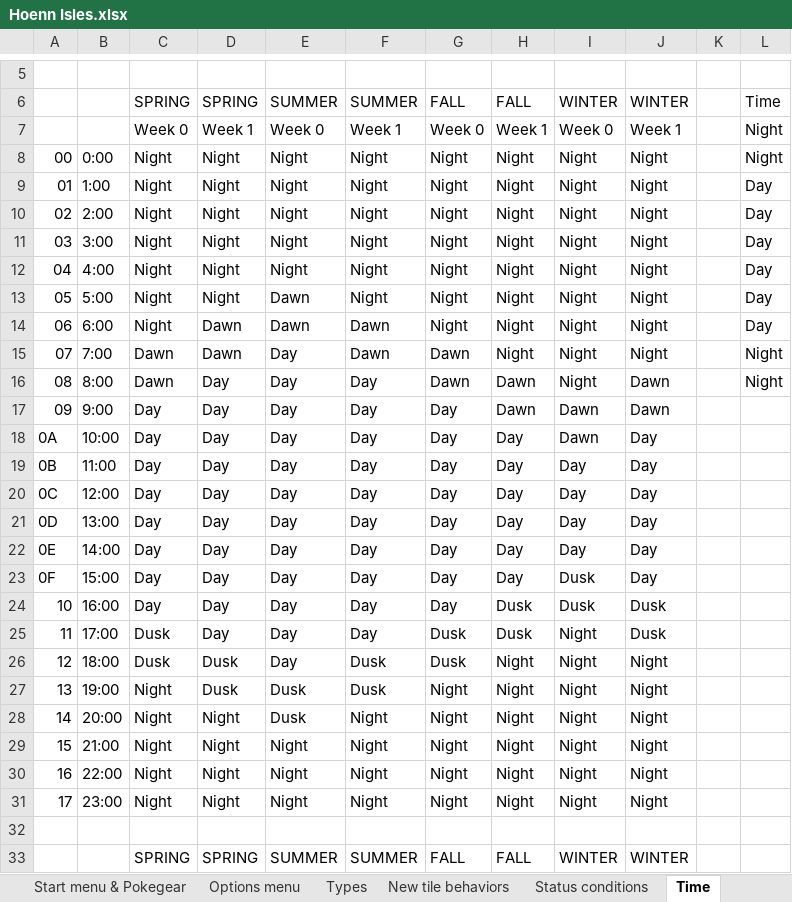
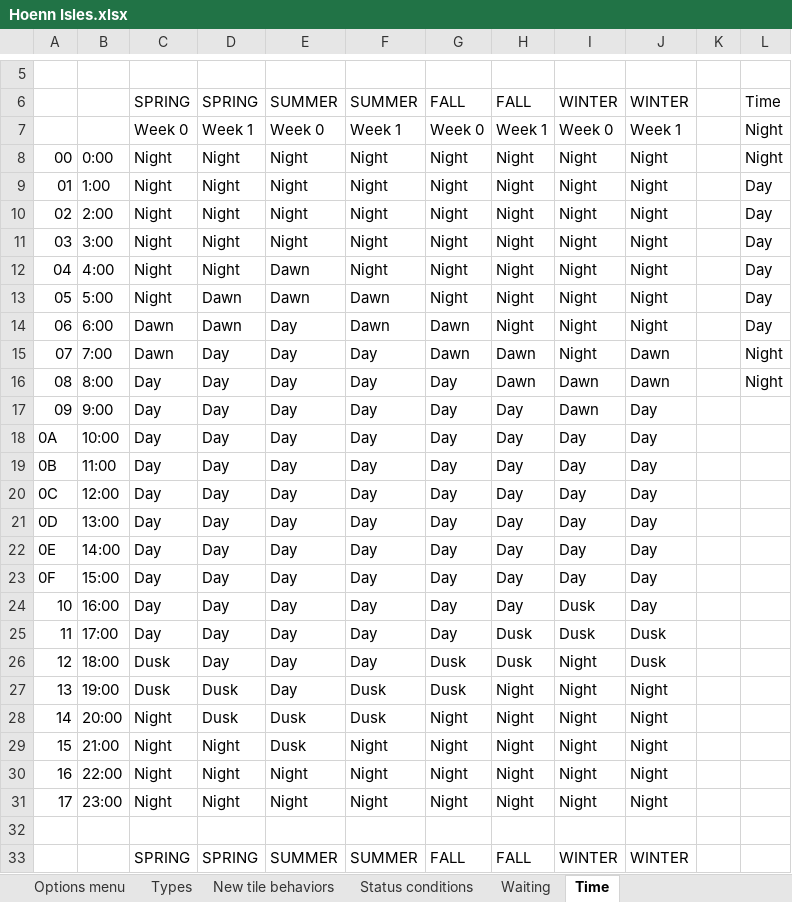
Before and after one commit to itskobold/pokeruby, an Excel workbook: hoenn isles/Hoenn Isles.xlsx, sheet Time, drawn as a sheet; only a part is shown, gaps mark what is left out; values as stored, in another font and other column widths than the file's, no cell formats; charts and pictures not drawn; the diff names each change by its address in the sheet, - before the commit and + after, or states it on an @@ line.

```diff
--- a/hoenn isles/Hoenn Isles.xlsx (sheet Time)
+++ b/hoenn isles/Hoenn Isles.xlsx (sheet Time)
+sheet tab: Waiting
-E12: Night
+E12: Dawn
-D13: Night
+D13: Dawn
-F13: Night
+F13: Dawn
-C14: Night
+C14: Dawn
-E14: Dawn
+E14: Day
-G14: Night
+G14: Dawn
-D15: Dawn
+D15: Day
-F15: Dawn
+F15: Day
-H15: Night
+H15: Dawn
-J15: Night
+J15: Dawn
-C16: Dawn
+C16: Day
-G16: Dawn
+G16: Day
-I16: Night
+I16: Dawn
-H17: Dawn
+H17: Day
-J17: Dawn
+J17: Day
-I18: Dawn
+I18: Day
-I23: Dusk
+I23: Day
-H24: Dusk
+H24: Day
-J24: Dusk
+J24: Day
-C25: Dusk
+C25: Day
-G25: Dusk
+G25: Day
-I25: Night
+I25: Dusk
-D26: Dusk
+D26: Day
-F26: Dusk
+F26: Day
-H26: Night
+H26: Dusk
-J26: Night
+J26: Dusk
-C27: Night
+C27: Dusk
-E27: Dusk
+E27: Day
-G27: Night
+G27: Dusk
-D28: Night
+D28: Dusk
-F28: Night
+F28: Dusk
-E29: Night
+E29: Dusk
```
Also changed, not shown: sheet Bugs, sheet Project brief, other sheet tabs, cell formats, 10 other files.
